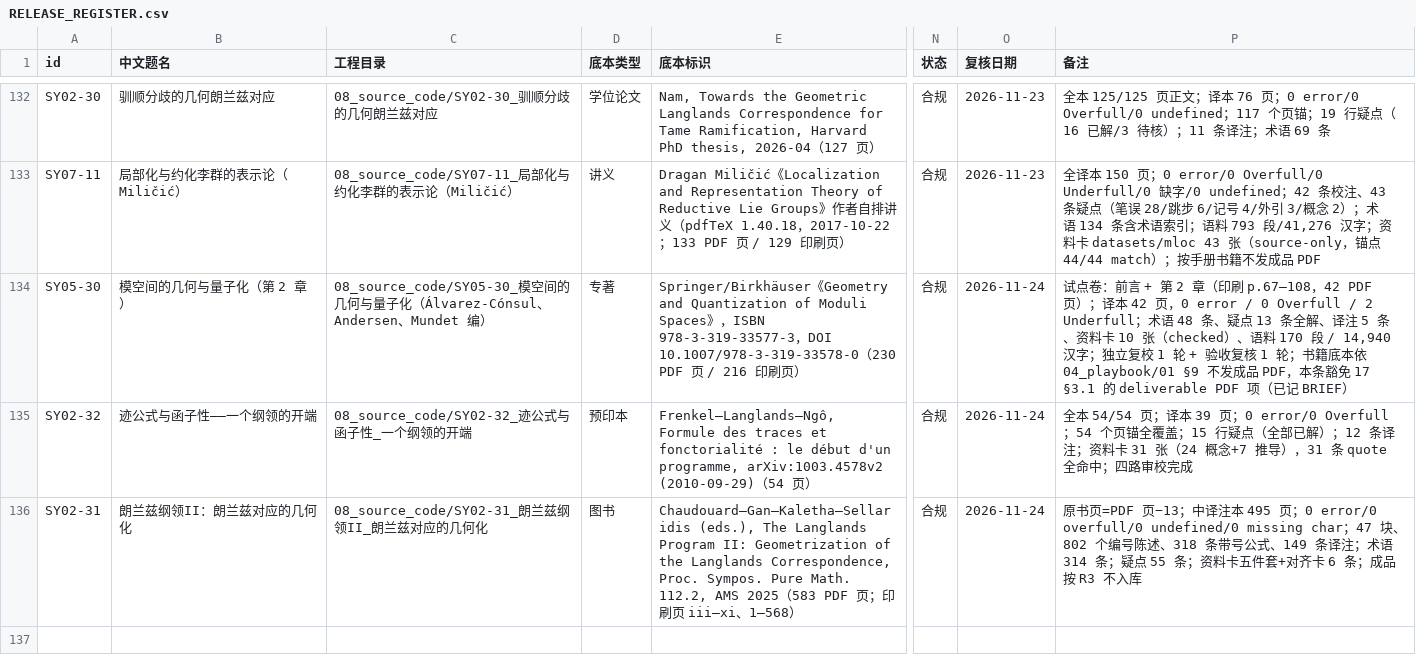
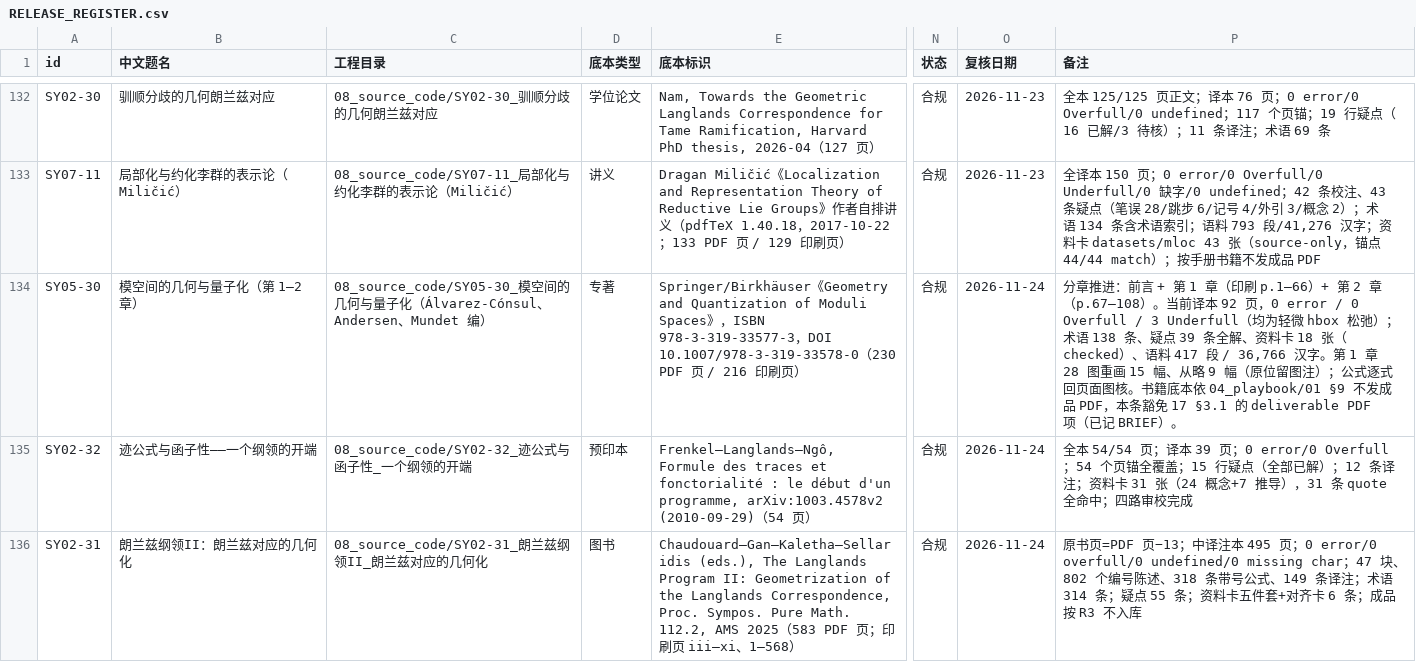
Before and after one commit to lzxsusy/mathtranslate, a CSV file: RELEASE_REGISTER.csv, drawn as a sheet; only a part is shown, gaps mark what is left out; the diff names each change by its address in the sheet, - before the commit and + after, or states it on an @@ line.

```diff
--- a/RELEASE_REGISTER.csv
+++ b/RELEASE_REGISTER.csv
-B134 (中文题名): 模空间的几何与量子化（第 2 章）
+B134 (中文题名): 模空间的几何与量子化（第 1–2 章）
-P134 (备注): 试点卷：前言 + 第 2 章（印刷 p.67–108，42 PDF 页）；译本 42 页，0 error / 0 Overfull / 2 Underfull；术语 48 条、疑点 13 条全解、译注 5 条、资料卡 10 张（checked）、语料 170 段 / 14,940 汉字；独立复校 1 轮 + 验收复核 1 轮；书籍底本依 04_playbook/01 §9 不发成品 PDF，本条豁免 17 §3.1 的 deliverable PDF 项（已记 BRIEF）
+P134 (备注): 分章推进：前言 + 第 1 章（印刷 p.1–66）+ 第 2 章（p.67–108）。当前译本 92 页，0 error / 0 Overfull / 3 Underfull（均为轻微 hbox 松弛）；术语 138 条、疑点 39 条全解、资料卡 18 张（checked）、语料 417 段 / 36,766 汉字。第 1 章 28 图重画 15 幅、从略 9 幅（原位留图注）；公式逐式回页面图核。书籍底本依 04_playbook/01 §9 不发成品 PDF，本条豁免 17 §3.1 的 deliverable PDF 项（已记 BRIEF）。
```
Also changed, not shown: 01_corpus_zh/数语规范/CONFLICTS.tsv, 08_source_code/SY05-30_模空间的几何与量子化（Álvarez-Cónsul、Andersen、Mundet 编）/工程文件/work/术语表.tsv, 32 other files.
